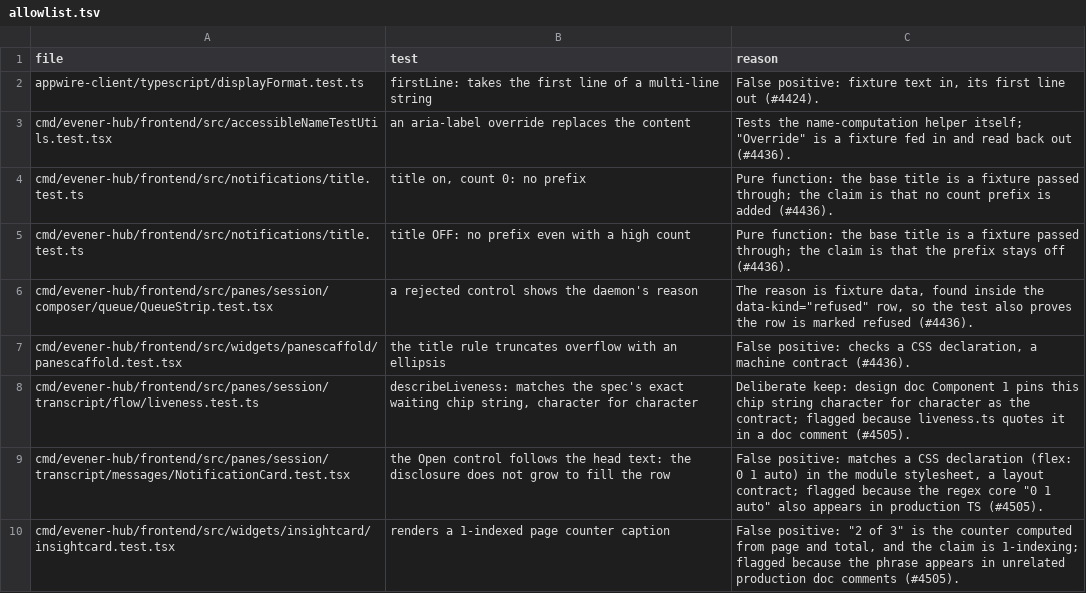
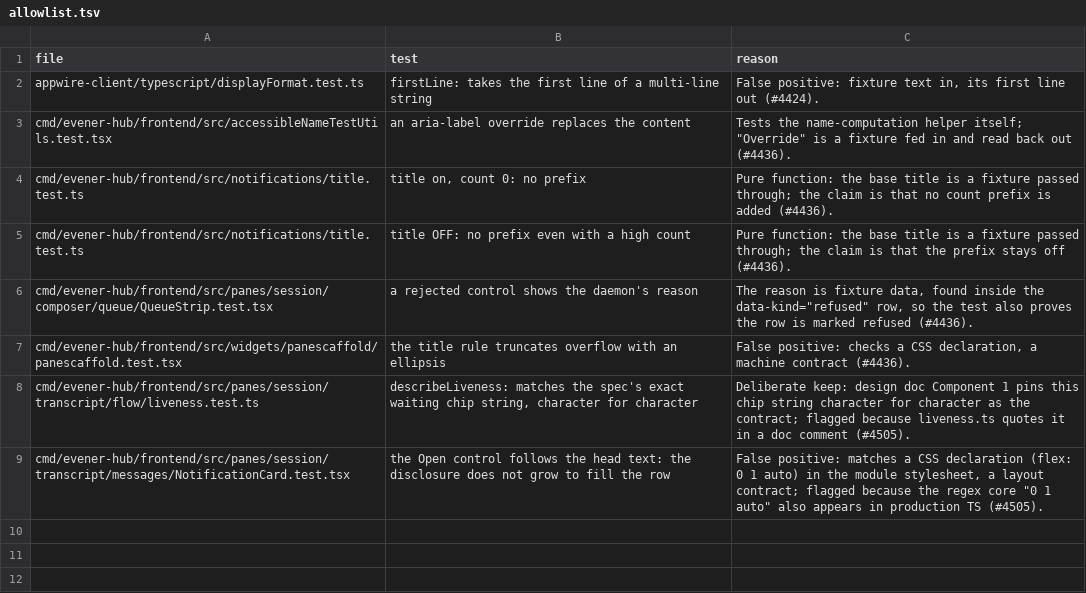
Before and after one commit to anubhavgupta121/evener, a TSV file: cmd/evener-hub/frontend/src/dev/copyonly/allowlist.tsv, drawn as a sheet; the diff names each change by its address in the sheet, - before the commit and + after, or states it on an @@ line.

```diff
--- a/cmd/evener-hub/frontend/src/dev/copyonly/allowlist.tsv
+++ b/cmd/evener-hub/frontend/src/dev/copyonly/allowlist.tsv
-row 10: cmd/evener-hub/frontend/src/widgets/insightcard/insightcard.test.tsx | renders a 1-indexed page counter caption | False positive: "2 of 3" is the counter computed from page and total, and the claim is 1-indexing; flagged because the phrase appears in unrelated production doc comments (#4505).
```
Also changed, not shown: 24 other files.
